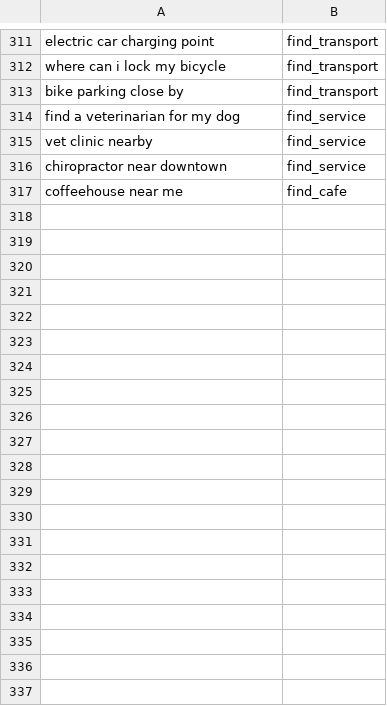
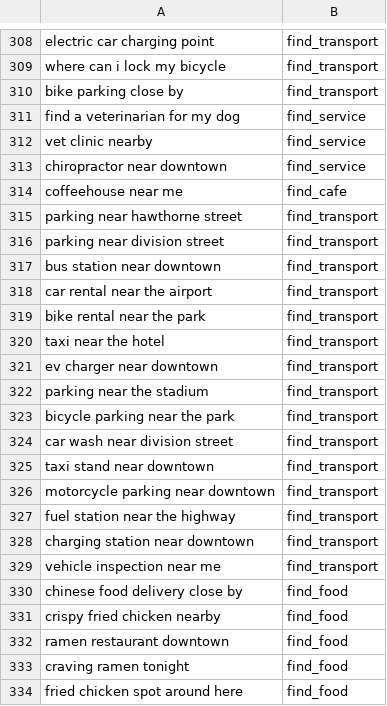
Before and after one commit to nejra-gutic/geo-semantic-poi-retrieval, a CSV file: data/queries_annotated.csv, drawn as a sheet; only a part is shown, gaps mark what is left out; the diff covers the shown part only; the diff names each change by its address in the sheet, - before the commit and + after, or states it on an @@ line.

```diff
--- a/data/queries_annotated.csv
+++ b/data/queries_annotated.csv
+row 315: parking near hawthorne street | find_transport
+row 316: parking near division street | find_transport
+row 317: bus station near downtown | find_transport
+row 318: car rental near the airport | find_transport
+row 319: bike rental near the park | find_transport
+row 320: taxi near the hotel | find_transport
+row 321: ev charger near downtown | find_transport
+row 322: parking near the stadium | find_transport
+row 323: bicycle parking near the park | find_transport
+row 324: car wash near division street | find_transport
+row 325: taxi stand near downtown | find_transport
+row 326: motorcycle parking near downtown | find_transport
+row 327: fuel station near the highway | find_transport
+row 328: charging station near downtown | find_transport
+row 329: vehicle inspection near me | find_transport
+row 330: chinese food delivery close by | find_food
+row 331: crispy fried chicken nearby | find_food
+row 332: ramen restaurant downtown | find_food
+row 333: craving ramen tonight | find_food
+row 334: fried chicken spot around here | find_food
```
Also changed, not shown: 19 added rows and 3 removed rows elsewhere in this file, 7 other files.
